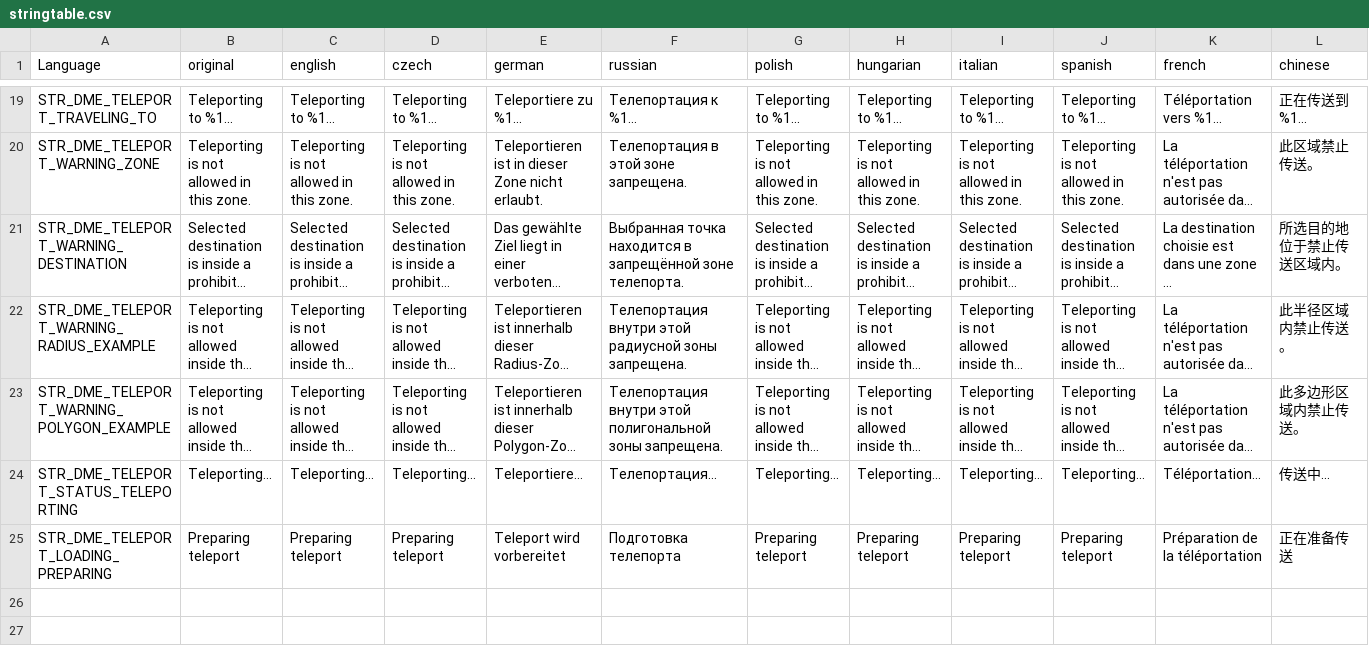
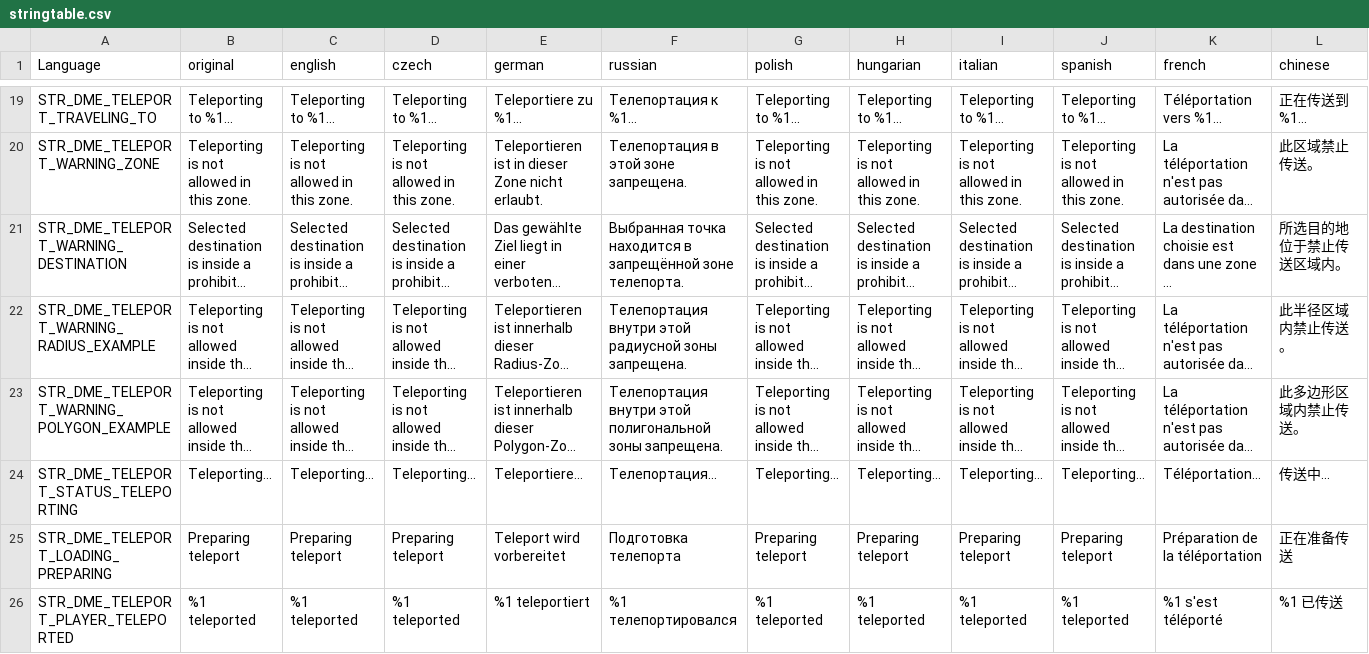
Before and after one commit to Psyern/DME_Teleport_Overhaul, a CSV file: stringtable.csv, drawn as a sheet; only a part is shown, gaps mark what is left out; long unchanged cells end in …; rows hold the shown columns only; the diff names each change by its address in the sheet, - before the commit and + after, or states it on an @@ line.

Commit message:
modified:   gui/layouts/dme_teleport_player_marker.layout 	modified:   scripts/5_mission/missiongameplay.c 	modified:   stringtable.csv

```diff
--- a/stringtable.csv
+++ b/stringtable.csv
+row 26: STR_DME_TELEPORT_PLAYER_TELEPORTED | %1 teleported | %1 teleported | %1 teleported | %1 teleportiert | %1 телепортировался | %1 teleported | %1 teleported | %1 teleported | %1 teleported | %1 s'est téléporté | %1 已传送
```
Also changed, not shown: 2 other files.
